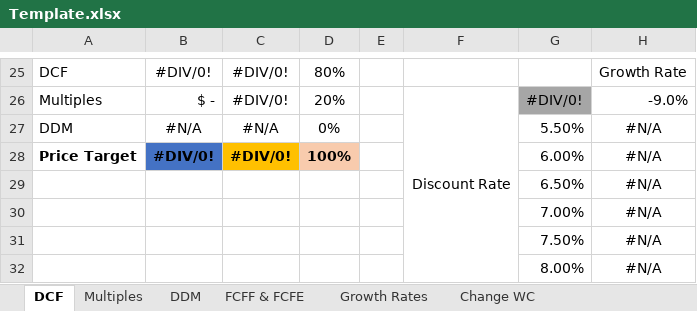
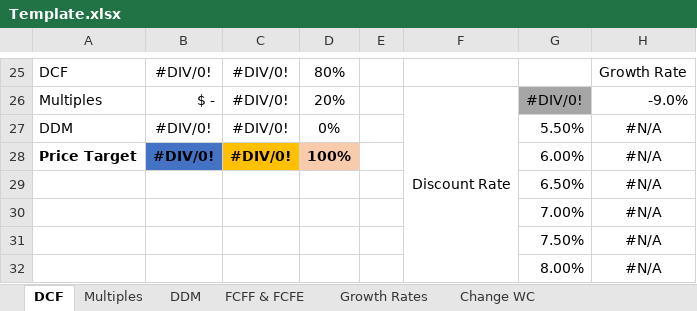
Before and after one commit to Rupak2pk/auto-valuation-, an Excel workbook: Template.xlsx, sheet DCF, drawn as a sheet; only a part is shown, gaps mark what is left out; values as stored, in another font and other column widths than the file's, no borders; conditional formats not drawn; the diff names each change by its address in the sheet, - before the commit and + after, or states it on an @@ line.

```diff
--- a/Template.xlsx (sheet DCF)
+++ b/Template.xlsx (sheet DCF)
-B27: #N/A
+B27: #DIV/0!
-C27: #N/A
+C27: #DIV/0!
```
Also changed, not shown: sheet DDM, formulas that keep their value.
